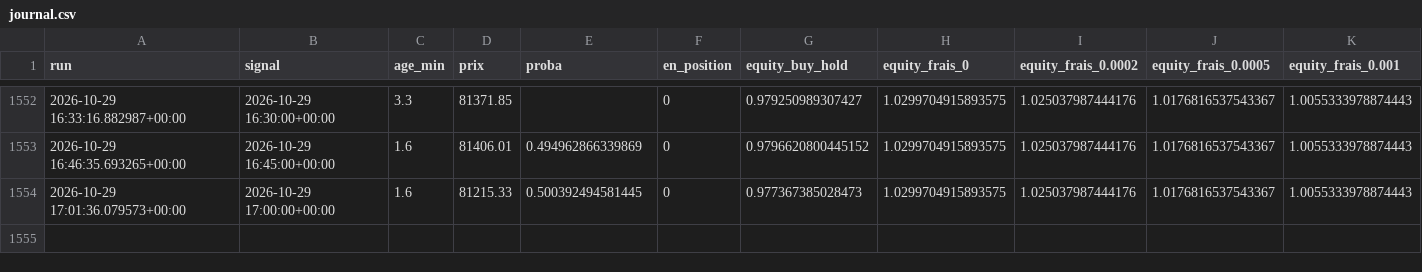
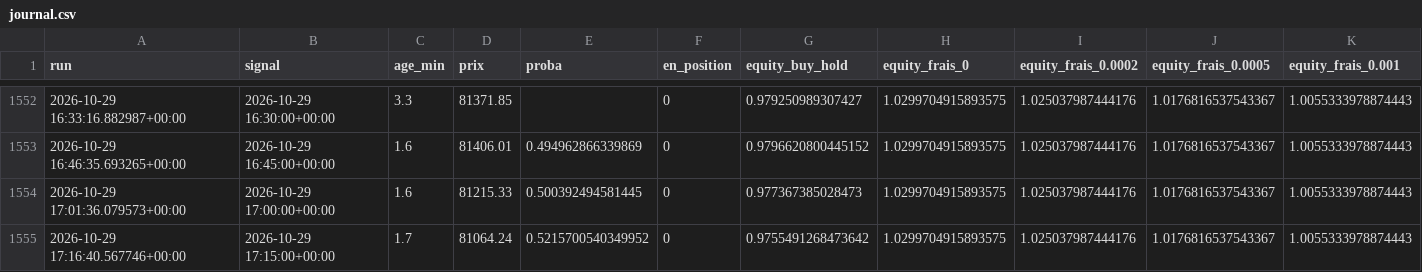
Before and after one commit to ambroise-lb/TradingBot, a CSV file: journal.csv, drawn as a sheet; only a part is shown, gaps mark what is left out.

```diff
--- a/journal.csv
+++ b/journal.csv
@@ -1554 +1554,2 @@ run,signal,age_min,prix,proba,en_position,equity_buy_hold,equity_frais_0,equity_
 2026-10-29 17:01:36.079573+00:00,2026-10-29 17:00:00+00:00,1.6,81215.33,0.500392494581445,0,0.977367385028473,1.0299704915893575,1.025037987444176,1.0176816537543367,1.0055333978874443
+2026-10-29 17:16:40.567746+00:00,2026-10-29 17:15:00+00:00,1.7,81064.24,0.5215700540349952,0,0.9755491268473642,1.0299704915893575,1.025037987444176,1.0176816537543367,1.0055333978874443
```
Also changed, not shown: 1 other file.
